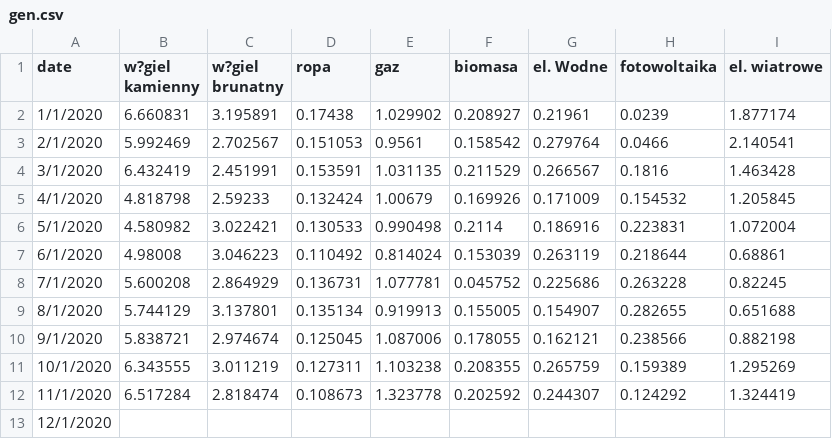
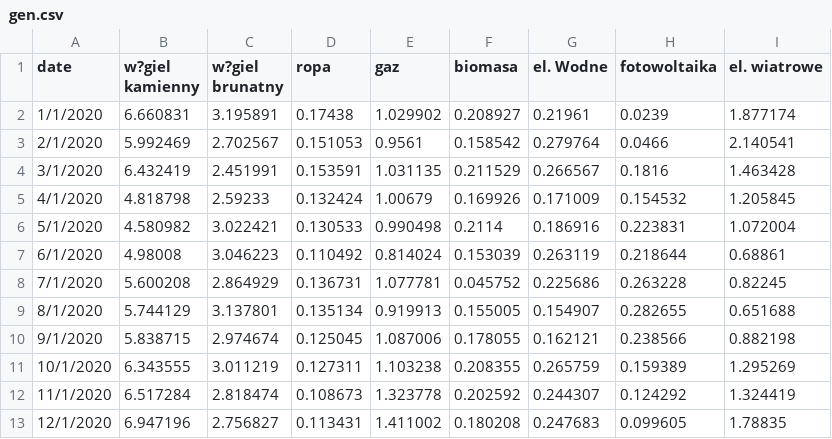
Before and after one commit to ForumEnergiiPL/miesiecznik, a CSV file: gen.csv, drawn as a sheet.

Commit message:
Update gen.csv

```diff
--- a/gen.csv
+++ b/gen.csv
@@ -9,5 +9,5 @@ date,w?giel kamienny,w?giel brunatny,ropa,gaz,biomasa,el. Wodne,fotowoltaika,el.
 8/1/2020,5.744129,3.137801,0.135134,0.919913,0.155005,0.154907,0.282655,0.651688
-9/1/2020,5.838721,2.974674,0.125045,1.087006,0.178055,0.162121,0.238566,0.882198
+9/1/2020,5.838715,2.974674,0.125045,1.087006,0.178055,0.162121,0.238566,0.882198
 10/1/2020,6.343555,3.011219,0.127311,1.103238,0.208355,0.265759,0.159389,1.295269
 11/1/2020,6.517284,2.818474,0.108673,1.323778,0.202592,0.244307,0.124292,1.324419
-12/1/2020,,,,,,,,
+12/1/2020,6.947196,2.756827,0.113431,1.411002,0.180208,0.247683,0.099605,1.78835
```
